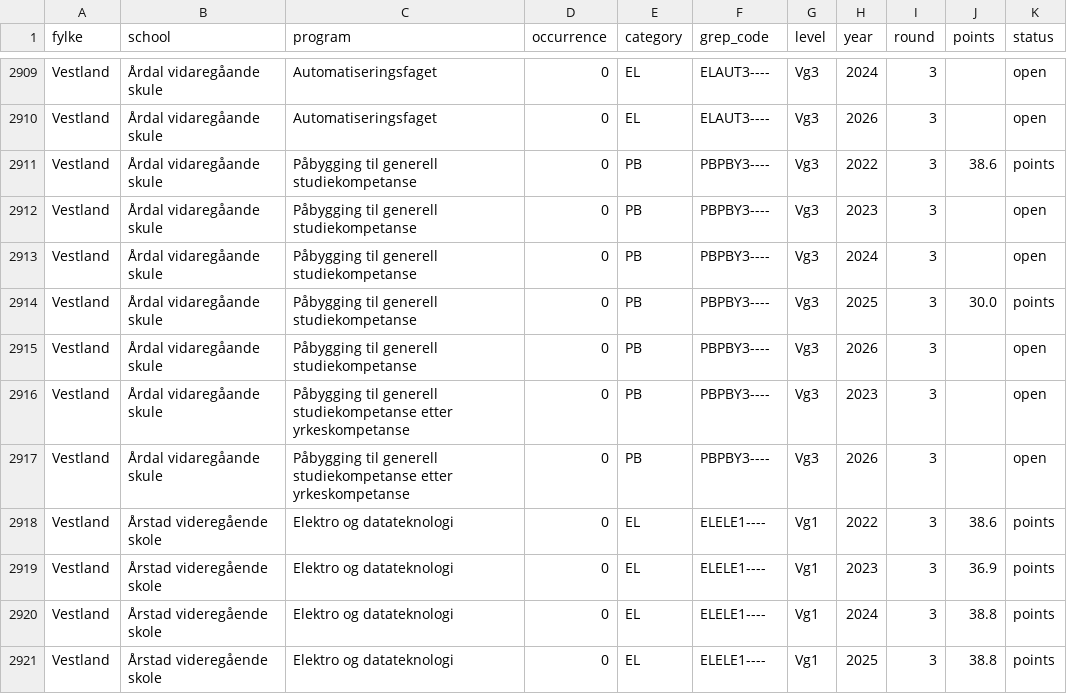
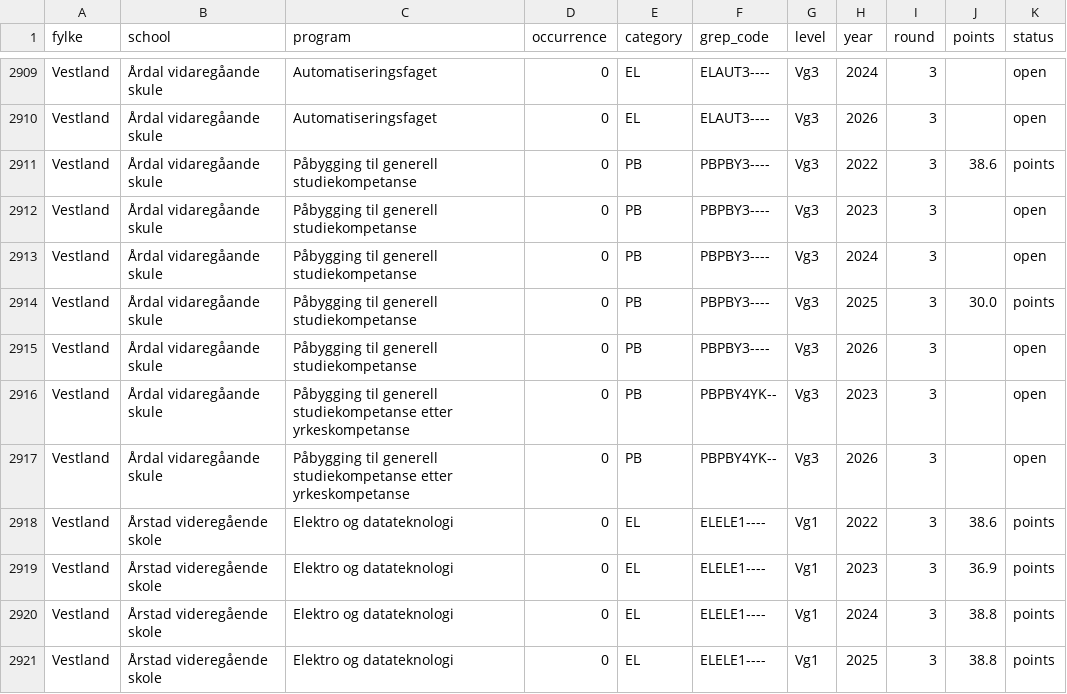
Before and after one commit to avshalomd/poengkart, a CSV file: data/alternate-rounds.csv, drawn as a sheet; only a part is shown, gaps mark what is left out; the diff covers the shown part only.

```diff
--- a/data/alternate-rounds.csv
+++ b/data/alternate-rounds.csv
@@ -2915,4 +2915,4 @@ Vestland,Årdal vidaregåande skule,Påbygging til generell studiekompetanse,0,P
 Vestland,Årdal vidaregåande skule,Påbygging til generell studiekompetanse,0,PB,PBPBY3----,Vg3,2026,3,,open
-Vestland,Årdal vidaregåande skule,Påbygging til generell studiekompetanse etter yrkeskompetanse,0,PB,PBPBY3----,Vg3,2023,3,,open
-Vestland,Årdal vidaregåande skule,Påbygging til generell studiekompetanse etter yrkeskompetanse,0,PB,PBPBY3----,Vg3,2026,3,,open
+Vestland,Årdal vidaregåande skule,Påbygging til generell studiekompetanse etter yrkeskompetanse,0,PB,PBPBY4YK--,Vg3,2023,3,,open
+Vestland,Årdal vidaregåande skule,Påbygging til generell studiekompetanse etter yrkeskompetanse,0,PB,PBPBY4YK--,Vg3,2026,3,,open
 Vestland,Årstad videregående skole,Elektro og datateknologi,0,EL,ELELE1----,Vg1,2022,3,38.6,points
```
Also changed, not shown: 27 edited cells elsewhere in this file, 9 other files.
